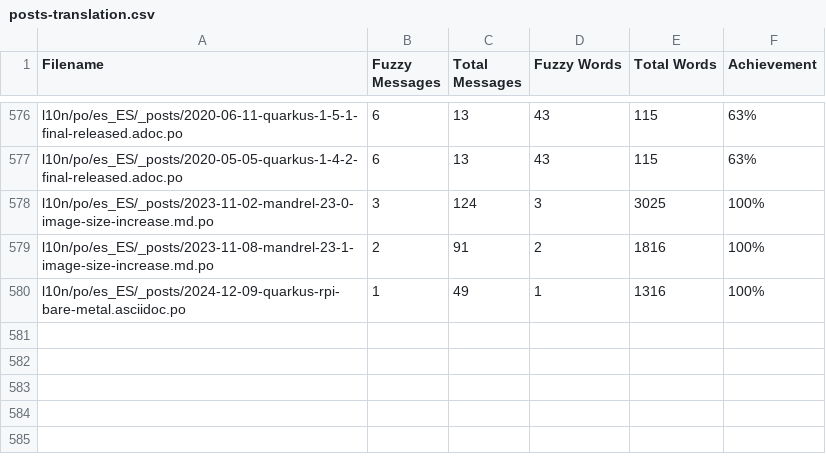
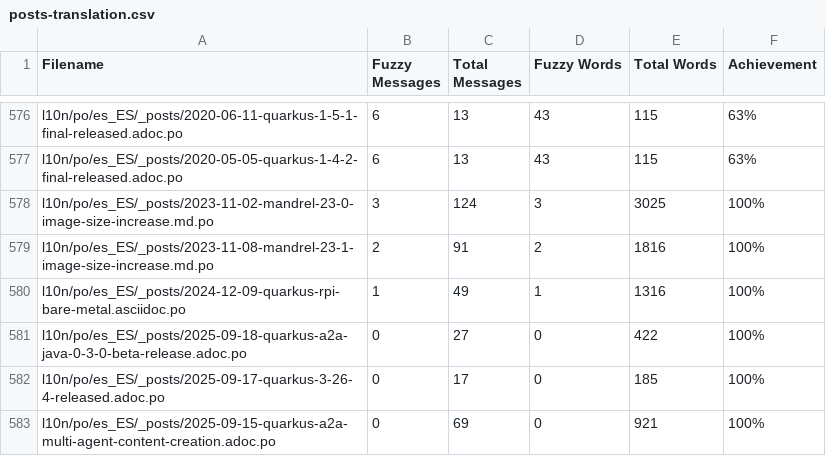
Before and after one commit to quarkusio/es.quarkus.io, a CSV file: l10n/stats/posts-translation.csv, drawn as a sheet; only a part is shown, gaps mark what is left out.

Commit message:
Update translation stats

```diff
--- a/l10n/stats/posts-translation.csv
+++ b/l10n/stats/posts-translation.csv
@@ -580 +580,4 @@ l10n/po/es_ES/_posts/2023-11-08-mandrel-23-1-image-size-increase.md.po, 2, 91, 2
 l10n/po/es_ES/_posts/2024-12-09-quarkus-rpi-bare-metal.asciidoc.po, 1, 49, 1, 1316, 100%
+l10n/po/es_ES/_posts/2025-09-18-quarkus-a2a-java-0-3-0-beta-release.adoc.po, 0, 27, 0, 422, 100%
+l10n/po/es_ES/_posts/2025-09-17-quarkus-3-26-4-released.adoc.po, 0, 17, 0, 185, 100%
+l10n/po/es_ES/_posts/2025-09-15-quarkus-a2a-multi-agent-content-creation.adoc.po, 0, 69, 0, 921, 100%
```
Also changed, not shown: l10n/stats/latest-guides-translation.csv, l10n/stats/main-guides-translation.csv, 1 other file.
